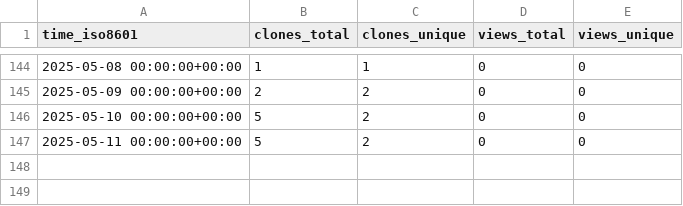
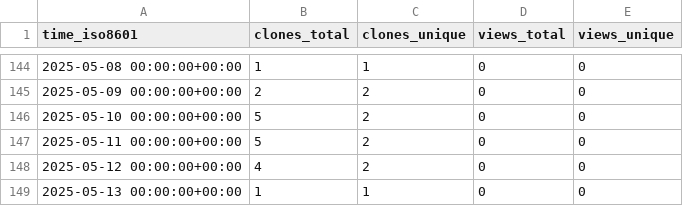
Before and after one commit to cubicleguy/ess_accl_ros2_driver, a CSV file: cubicleguy/ess_accl_ros2_driver/ghrs-data/views_clones_aggregate.csv, drawn as a sheet; only a part is shown, gaps mark what is left out.

```diff
--- a/cubicleguy/ess_accl_ros2_driver/ghrs-data/views_clones_aggregate.csv
+++ b/cubicleguy/ess_accl_ros2_driver/ghrs-data/views_clones_aggregate.csv
@@ -147 +147,3 @@ time_iso8601,clones_total,clones_unique,views_total,views_unique
 2025-05-11 00:00:00+00:00,5,2,0,0
+2025-05-12 00:00:00+00:00,4,2,0,0
+2025-05-13 00:00:00+00:00,1,1,0,0
```
Also changed, not shown: 1 other file.
